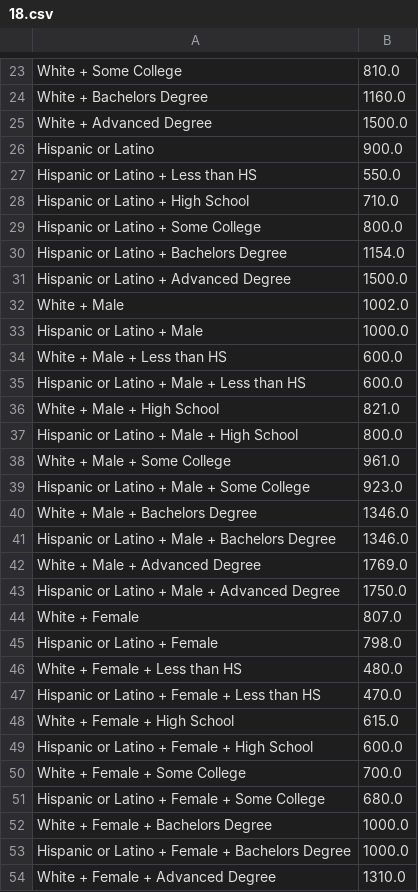
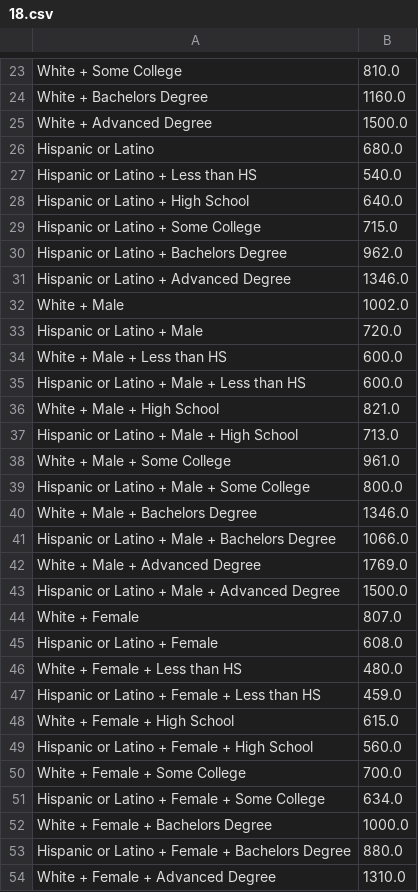
Before and after one commit to mcverhulst/699_Mastery_Capstone, a CSV file: preprocessing/Data/processed/18.csv, drawn as a sheet; only a part is shown, gaps mark what is left out; the diff covers the shown part only.

```diff
--- a/preprocessing/Data/processed/18.csv
+++ b/preprocessing/Data/processed/18.csv
@@ -25,10 +25,10 @@ White + Bachelors Degree,1160.0
 White + Advanced Degree,1500.0
-Hispanic or Latino,900.0
-Hispanic or Latino + Less than HS,550.0
-Hispanic or Latino + High School,710.0
-Hispanic or Latino + Some College,800.0
-Hispanic or Latino + Bachelors Degree,1154.0
-Hispanic or Latino + Advanced Degree,1500.0
+Hispanic or Latino,680.0
+Hispanic or Latino + Less than HS,540.0
+Hispanic or Latino + High School,640.0
+Hispanic or Latino + Some College,715.0
+Hispanic or Latino + Bachelors Degree,962.0
+Hispanic or Latino + Advanced Degree,1346.0
 White + Male,1002.0
-Hispanic or Latino + Male,1000.0
+Hispanic or Latino + Male,720.0
 White + Male + Less than HS,600.0
@@ -36,19 +36,19 @@ Hispanic or Latino + Male + Less than HS,600.0
 White + Male + High School,821.0
-Hispanic or Latino + Male + High School,800.0
+Hispanic or Latino + Male + High School,713.0
 White + Male + Some College,961.0
-Hispanic or Latino + Male + Some College,923.0
+Hispanic or Latino + Male + Some College,800.0
 White + Male + Bachelors Degree,1346.0
-Hispanic or Latino + Male + Bachelors Degree,1346.0
+Hispanic or Latino + Male + Bachelors Degree,1066.0
 White + Male + Advanced Degree,1769.0
-Hispanic or Latino + Male + Advanced Degree,1750.0
+Hispanic or Latino + Male + Advanced Degree,1500.0
 White + Female,807.0
-Hispanic or Latino + Female,798.0
+Hispanic or Latino + Female,608.0
 White + Female + Less than HS,480.0
-Hispanic or Latino + Female + Less than HS,470.0
+Hispanic or Latino + Female + Less than HS,459.0
 White + Female + High School,615.0
-Hispanic or Latino + Female + High School,600.0
+Hispanic or Latino + Female + High School,560.0
 White + Female + Some College,700.0
-Hispanic or Latino + Female + Some College,680.0
+Hispanic or Latino + Female + Some College,634.0
 White + Female + Bachelors Degree,1000.0
-Hispanic or Latino + Female + Bachelors Degree,1000.0
+Hispanic or Latino + Female + Bachelors Degree,880.0
 White + Female + Advanced Degree,1310.0
```
Also changed, not shown: 1 edited cell elsewhere in this file, data/edu_wages.csv, data/edu_wages_2022.csv, 22 other files.
